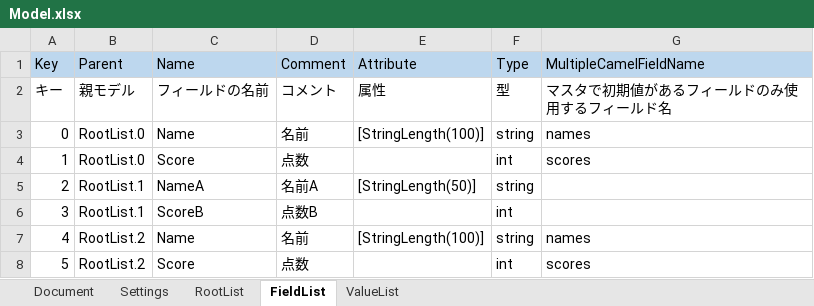
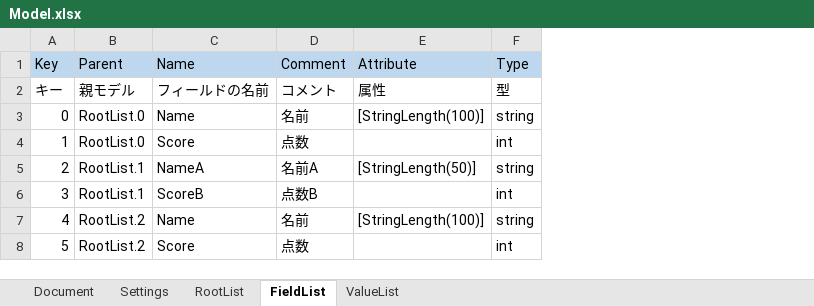
Before and after one commit to genkokudo/DigitalMegaFlare, an Excel workbook: DigitalMegaFlare/wwwroot/files/excels/Model.xlsx, sheet FieldList, drawn as a sheet; values as stored, in another font and other column widths than the file's, no borders; charts and pictures not drawn; the diff names each change by its address in the sheet, - before the commit and + after, or states it on an @@ line.

```diff
--- a/DigitalMegaFlare/wwwroot/files/excels/Model.xlsx (sheet FieldList)
+++ b/DigitalMegaFlare/wwwroot/files/excels/Model.xlsx (sheet FieldList)
-column G, rows 1-8: MultipleCamelFieldName | マスタで初期値があるフィールドのみ使用するフィールド名 | names | scores |  |  | names | scores
```
Also changed, not shown: sheet RootList, charts or pictures, 11 other files.
